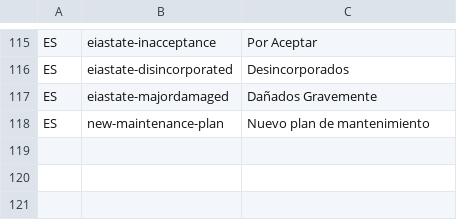
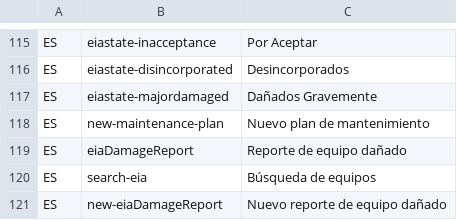
Before and after one commit to idbcgroup/GMH, a CSV file: ejb/src/main/resources/uistrings.csv, drawn as a sheet; only a part is shown, gaps mark what is left out; the diff names each change by its address in the sheet, - before the commit and + after, or states it on an @@ line.

```diff
--- a/ejb/src/main/resources/uistrings.csv
+++ b/ejb/src/main/resources/uistrings.csv
+row 119: ES | eiaDamageReport | Reporte de equipo dañado
+row 120: ES | search-eia | Búsqueda de equipos
+row 121: ES | new-eiaDamageReport | Nuevo reporte de equipo dañado
```
Also changed, not shown: ejb/src/main/resources/messages.csv, 3 other files.
